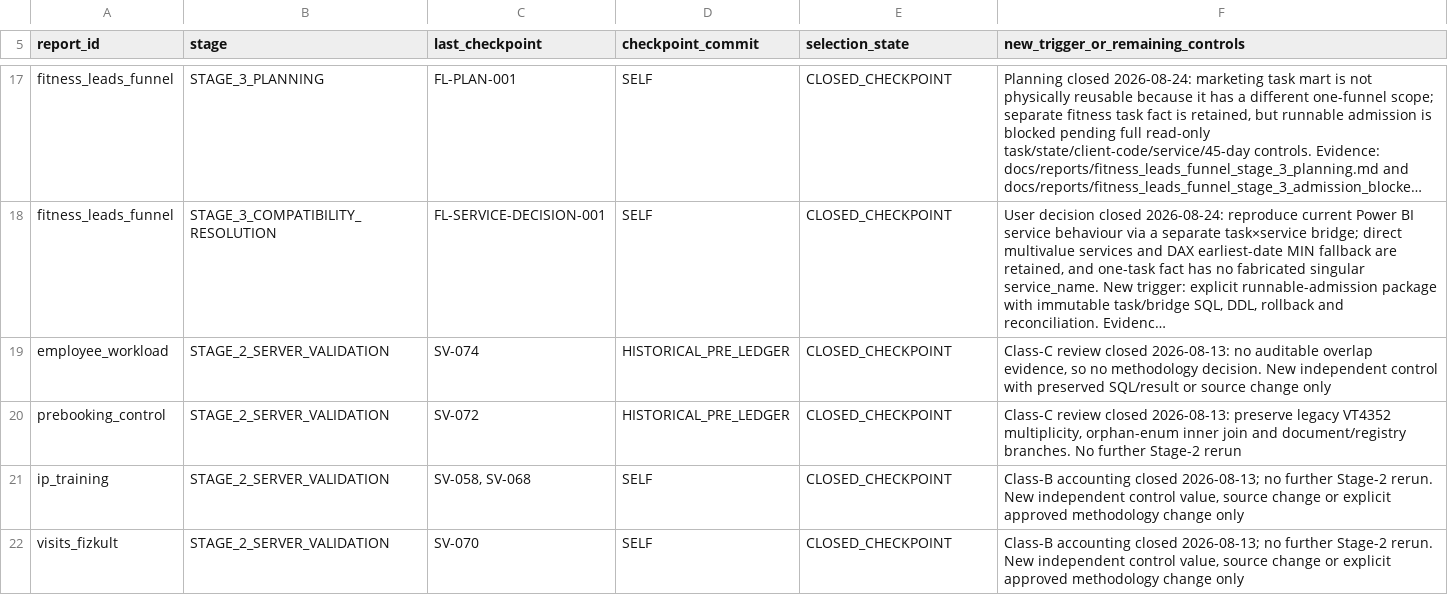
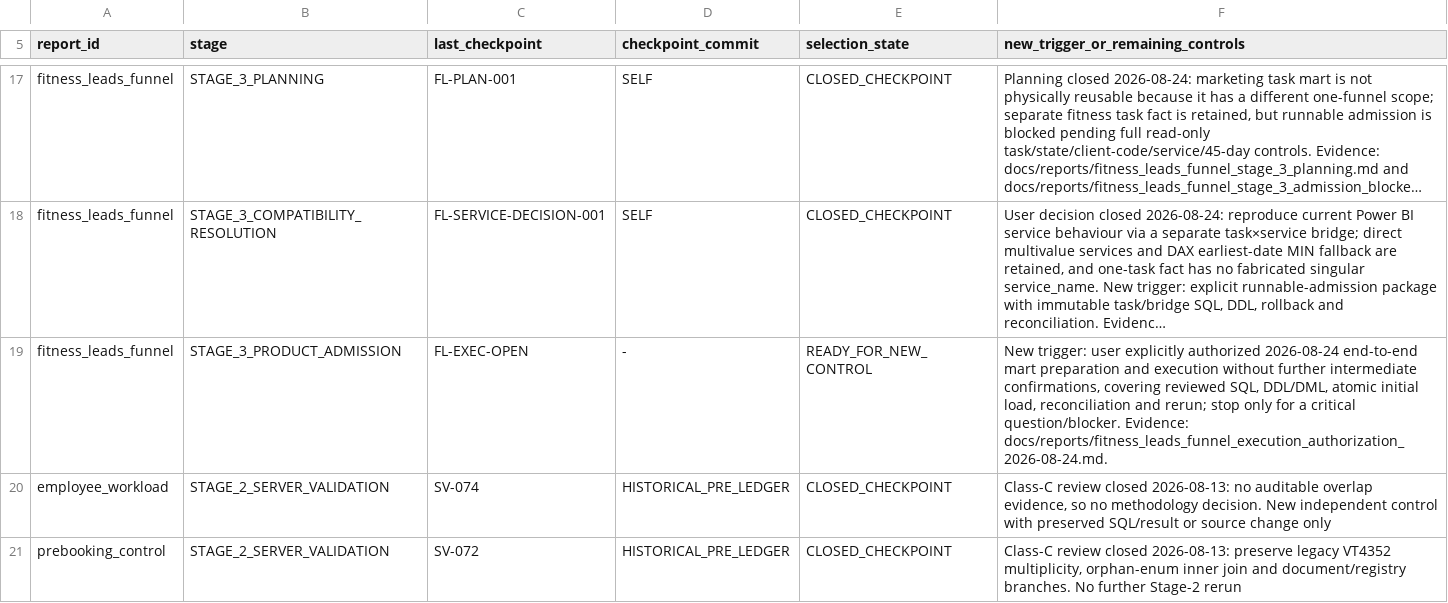
Before and after one commit to ilvkalinin/1c_to_powerBi, a TSV file: .agents/report_checkpoint_ledger.tsv, drawn as a sheet; only a part is shown, gaps mark what is left out; the shorter side is filled out with more unchanged rows; long unchanged cells end in …; the diff names each change by its address in the sheet, - before the commit and + after, or states it on an @@ line.

Commit message:
chore: open fitness leads execution

```diff
--- a/.agents/report_checkpoint_ledger.tsv
+++ b/.agents/report_checkpoint_ledger.tsv
+row 19: fitness_leads_funnel | STAGE_3_PRODUCT_ADMISSION | FL-EXEC-OPEN | - | READY_FOR_NEW_CONTROL | New trigger: user explicitly authorized 2026-08-24 end-to-end mart preparation and execution without further intermediate confirmations, covering reviewed SQL, DDL/DML, atomic initial load, reconciliation and rerun; stop only for a critical question/blocker. Evidence: docs/reports/fitness_leads_funnel_execution_authorization_2026-08-24.md.
```
Also changed, not shown: .agents/active_package.tsv, .agents/project_stage_gate.tsv, 1 other file.
